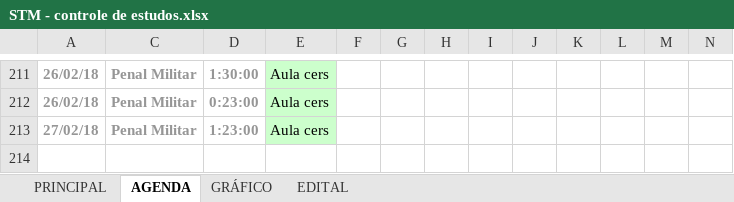
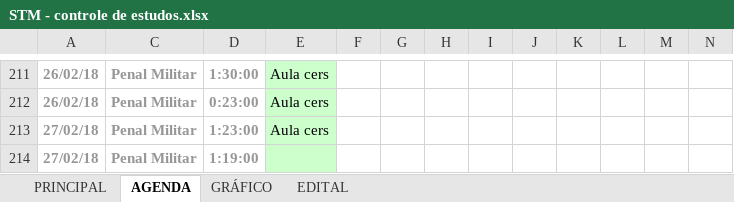
Before and after one commit to eusangir/planilhaDeEstudos, an Excel workbook: STM - controle de estudos.xlsx, sheet AGENDA, drawn as a sheet; only a part is shown, gaps mark what is left out; values as stored, in another font and other column widths than the file's, no borders; conditional formats not drawn; the diff names each change by its address in the sheet, - before the commit and + after, or states it on an @@ line.

```diff
--- a/STM - controle de estudos.xlsx (sheet AGENDA)
+++ b/STM - controle de estudos.xlsx (sheet AGENDA)
+row 214: 27/02/18 | Penal Militar | 1:19:00
```
Also changed, not shown: sheet PRINCIPAL, sheet GRÁFICO, charts or pictures.
